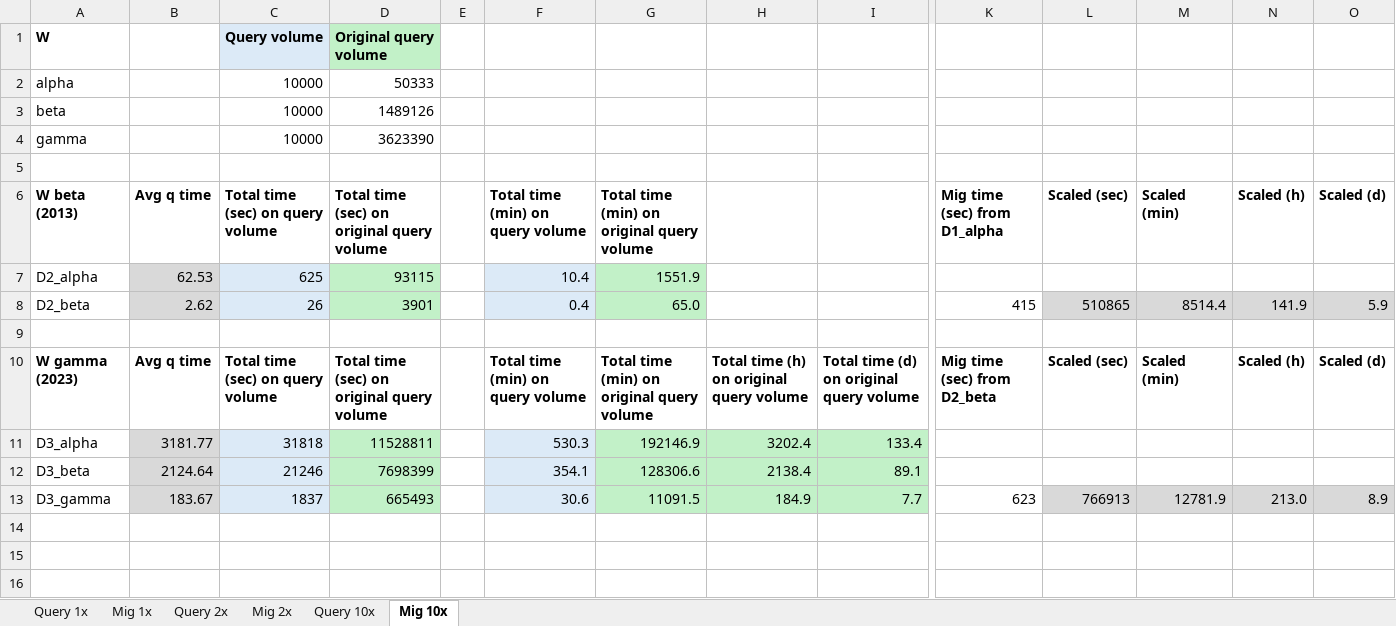
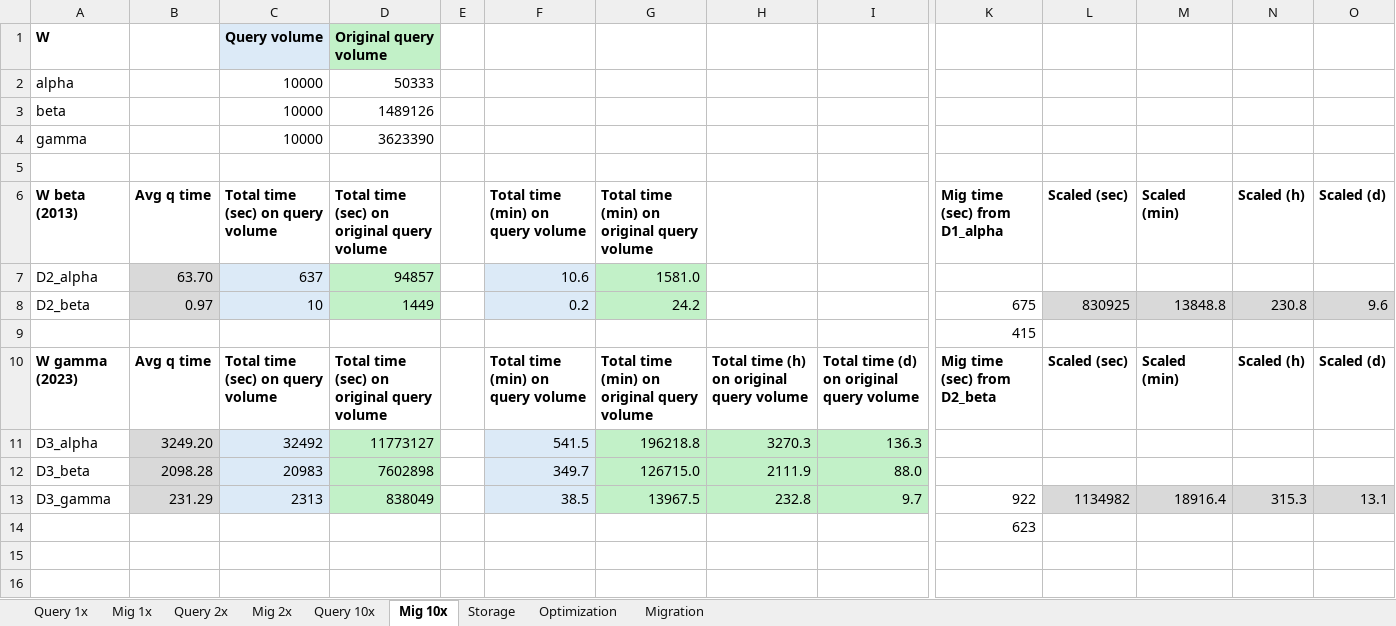
Before and after one commit to enricogallinucci/nosql-refactoring, an Excel workbook: results/Results.xlsx, sheet Mig 10x, drawn as a sheet; only a part is shown, gaps mark what is left out; values as stored, in another font and other column widths than the file's, no borders; removed rows and columns are numbered as before the commit, all else as after; rows hold the shown columns only; the diff names each change by its address in the sheet, - before the commit and + after, or states it on an @@ line.

Commit message:
updated Results.xlsx with summaries and with 10x run with 11K queries and 10 migrations

```diff
--- a/results/Results.xlsx (sheet Mig 10x)
+++ b/results/Results.xlsx (sheet Mig 10x)
+sheet tab: Storage
+sheet tab: Optimization
+sheet tab: Migration
-row 7: D2_alpha | 62.53 | 625 | 93115 |  | 10.4 | 1551.9
-row 8: D2_beta | 2.62 | 26 | 3901 |  | 0.4 | 65.0 |  |  | 415 | 510865 | 8514.4 | 141.9 | 5.9
-row 7: (empty)
+row 7: D2_alpha | 63.70 | 637 | 94857 |  | 10.6 | 1581.0
-B7 fill: none
+B7 fill: #D9D9D9
-C7 fill: none
+C7 fill: #DCEAF7
-D7 fill: none
+D7 fill: #C2F1C8
-F7 fill: none
+F7 fill: #DCEAF7
-G7 fill: none
+G7 fill: #C2F1C8
+row 8: D2_beta | 0.97 | 10 | 1449 |  | 0.2 | 24.2 |  |  | 675 | 830925 | 13848.8 | 230.8 | 9.6
+row 9:  |  |  |  |  |  |  |  |  | 415
-row 11: D3_alpha | 3181.77 | 31818 | 11528811 |  | 530.3 | 192146.9 | 3202.4 | 133.4
-row 12: D3_beta | 2124.64 | 21246 | 7698399 |  | 354.1 | 128306.6 | 2138.4 | 89.1
-row 13: D3_gamma | 183.67 | 1837 | 665493 |  | 30.6 | 11091.5 | 184.9 | 7.7 | 623 | 766913 | 12781.9 | 213.0 | 8.9
-row 11: (empty)
+row 11: D3_alpha | 3249.20 | 32492 | 11773127 |  | 541.5 | 196218.8 | 3270.3 | 136.3
-B11 fill: none
+B11 fill: #D9D9D9
-C11 fill: none
+C11 fill: #DCEAF7
-D11 fill: none
+D11 fill: #C2F1C8
-F11 fill: none
+F11 fill: #DCEAF7
-G11:I11 fill: none
+G11:I11 fill: #C2F1C8
+row 12: D3_beta | 2098.28 | 20983 | 7602898 |  | 349.7 | 126715.0 | 2111.9 | 88.0
+row 13: D3_gamma | 231.29 | 2313 | 838049 |  | 38.5 | 13967.5 | 232.8 | 9.7 | 922 | 1134982 | 18916.4 | 315.3 | 13.1
+row 14:  |  |  |  |  |  |  |  |  | 623
```
Also changed, not shown: sheet Query 10x, hidden cells.
